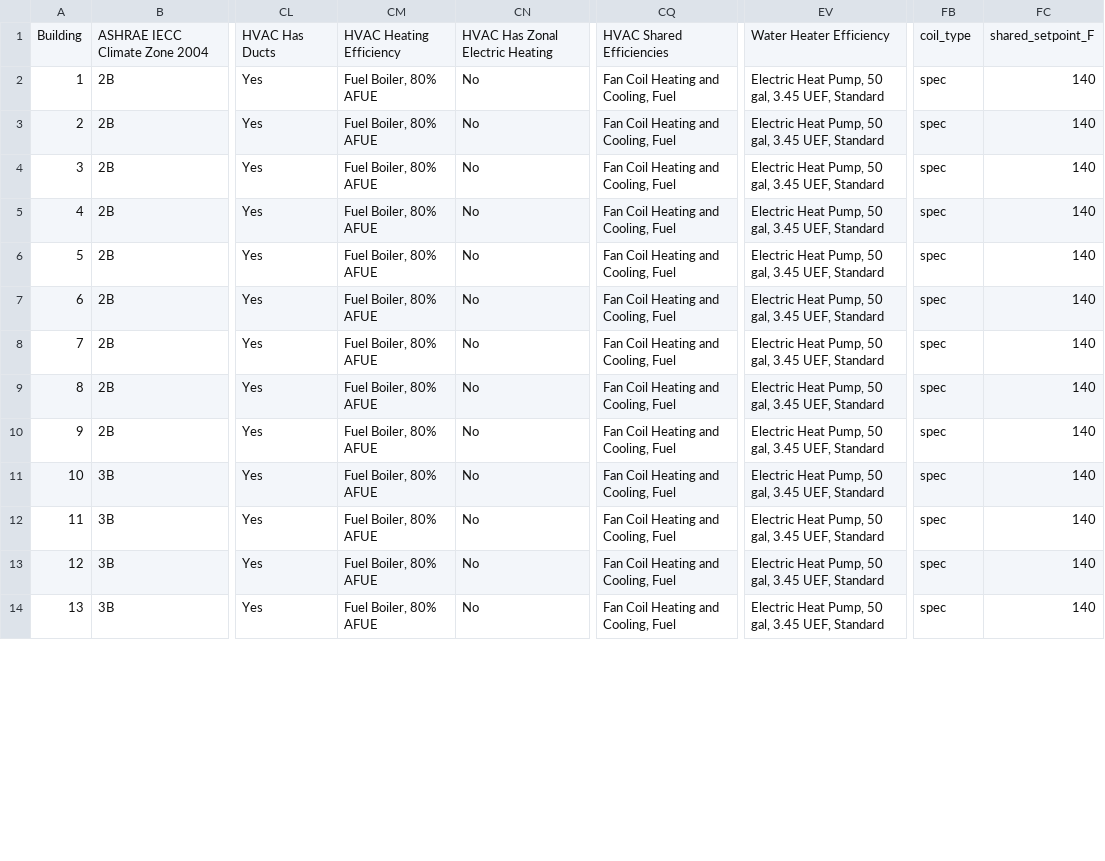
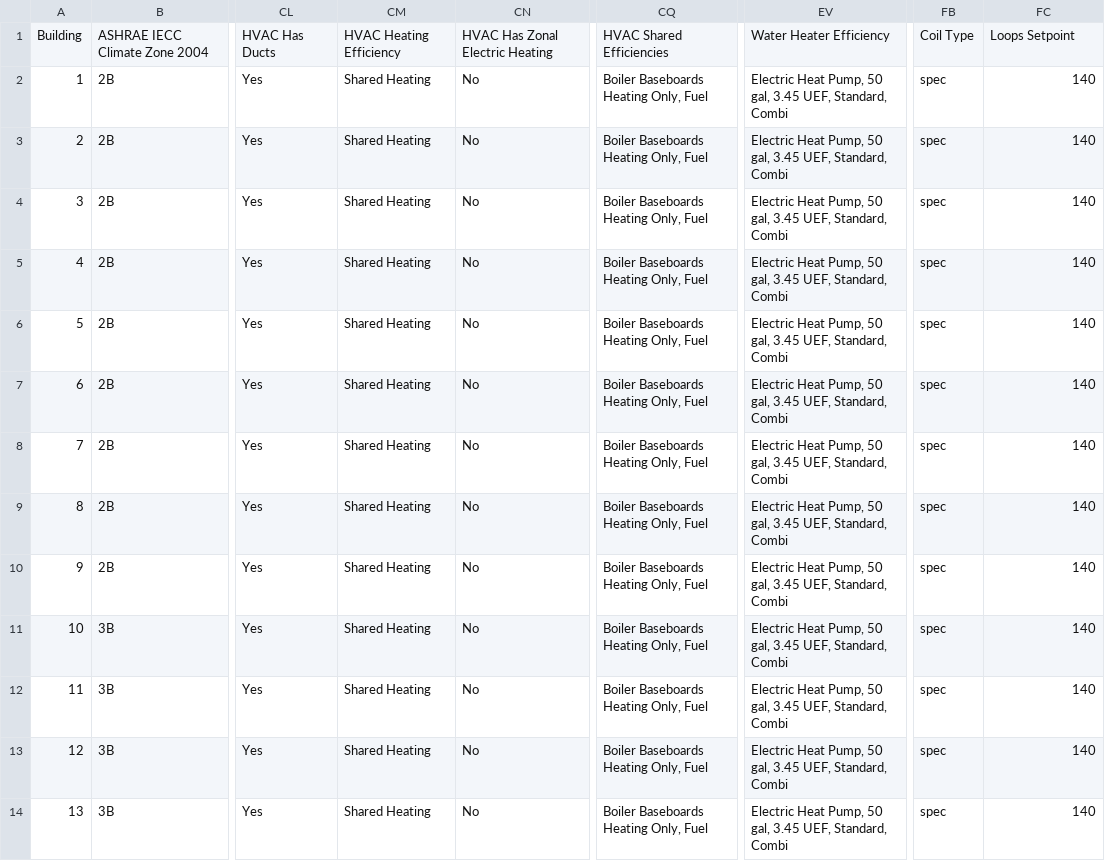
Before and after one commit to NREL/get-resstock, a CSV file: project_national/ProposedScope.csv, drawn as a sheet; only a part is shown, gaps mark what is left out; the diff covers the shown part only; the diff names each change by its address in the sheet, - before the commit and + after, or states it on an @@ line.

Commit message:
Revert some conflicts, extra parameters, get proposed scope running.

```diff
--- a/project_national/ProposedScope.csv
+++ b/project_national/ProposedScope.csv
-FB1: coil_type
+FB1: Coil Type
-FC1: shared_setpoint_F
+FC1: Loops Setpoint
-CM2:CM14: Fuel Boiler, 80% AFUE
+CM2:CM14: Shared Heating
-CQ2:CQ14: Fan Coil Heating and Cooling, Fuel
+CQ2:CQ14: Boiler Baseboards Heating Only, Fuel
-EV2:EV14: …3.45 UEF, Standard
+EV2:EV14: …3.45 UEF, Standard, Combi
```
Also changed, not shown: 96 edited cells elsewhere in this file, 13 other files.
